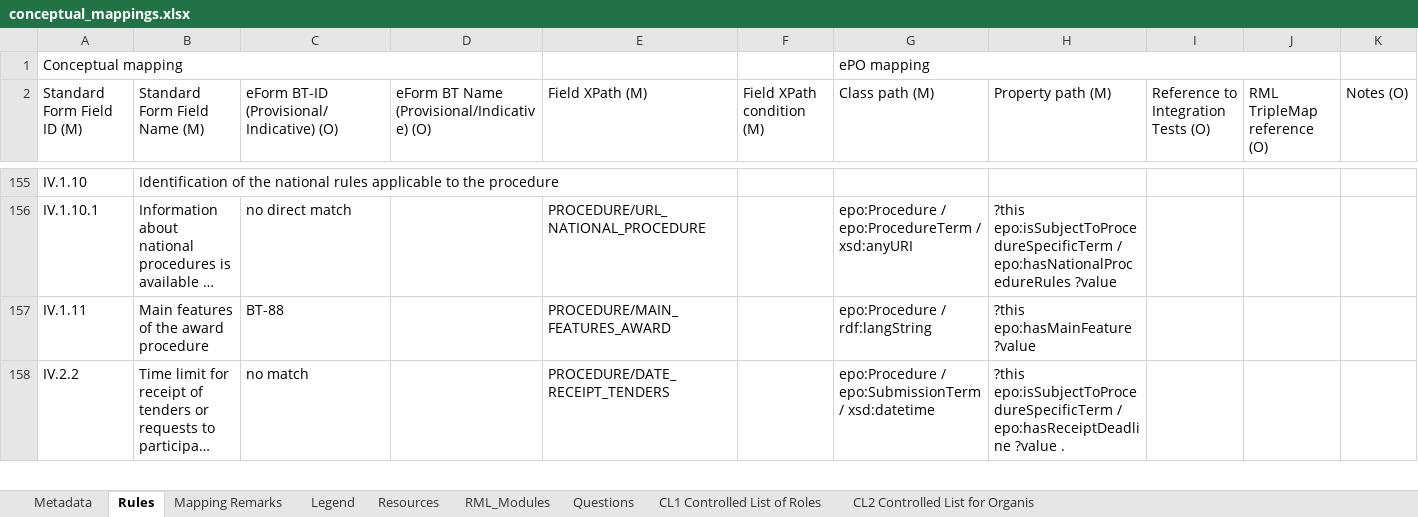
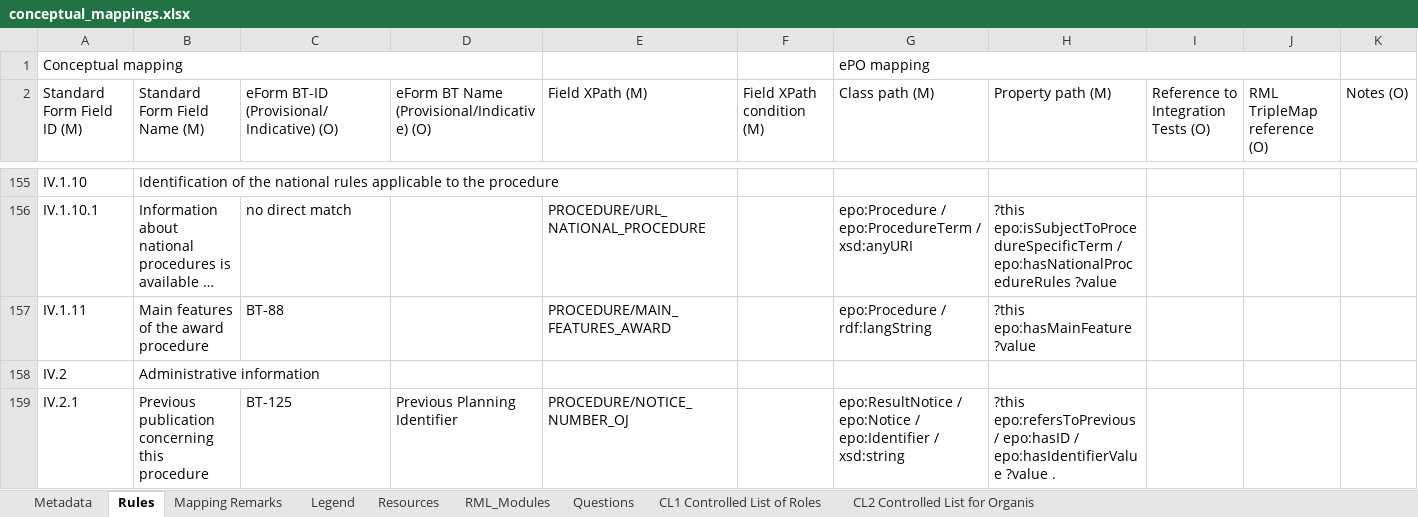
Before and after one commit to OP-TED/ted-rdf-mapping, an Excel workbook: mappings/package_F22/transformation/conceptual_mappings.xlsx, sheet Rules, drawn as a sheet; only a part is shown, gaps mark what is left out; the shorter side is filled out with more unchanged rows; long unchanged cells end in …; values as stored, in another font and other column widths than the file's, no cell formats; charts and pictures and conditional formats not drawn; the diff covers the shown part only; the diff names each change by its address in the sheet, - before the commit and + after, or states it on an @@ line.

Commit message:
Updated conceptual mappings for F03, F06, F22 and F25 to version v3.4.0

```diff
--- a/mappings/package_F22/transformation/conceptual_mappings.xlsx (sheet Rules)
+++ b/mappings/package_F22/transformation/conceptual_mappings.xlsx (sheet Rules)
+row 158: IV.2 | Administrative information
+row 159: IV.2.1 | Previous publication concerning this procedure | BT-125 | Previous Planning Identifier | PROCEDURE/NOTICE_NUMBER_OJ |  | epo:ResultNotice / epo:Notice / epo:Identifier / xsd:string | ?this epo:refersToPrevious / epo:hasID / epo:hasIdentifierValue ?value .
```
Also changed, not shown: 4 added rows and 1 removed row elsewhere in this sheet, sheet Metadata, cell formats, mappings/package_F03/transformation/conceptual_mappings.xlsx, mappings/package_F06/transformation/conceptual_mappings.xlsx, 1 other file.
